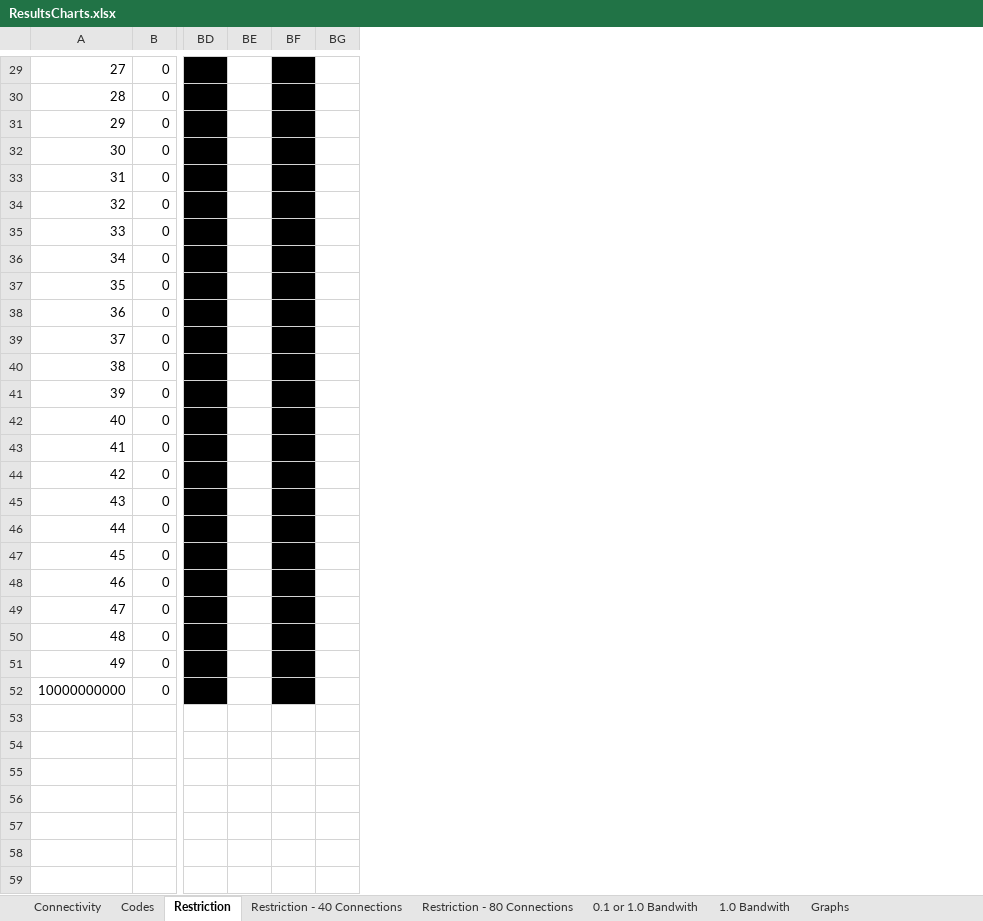
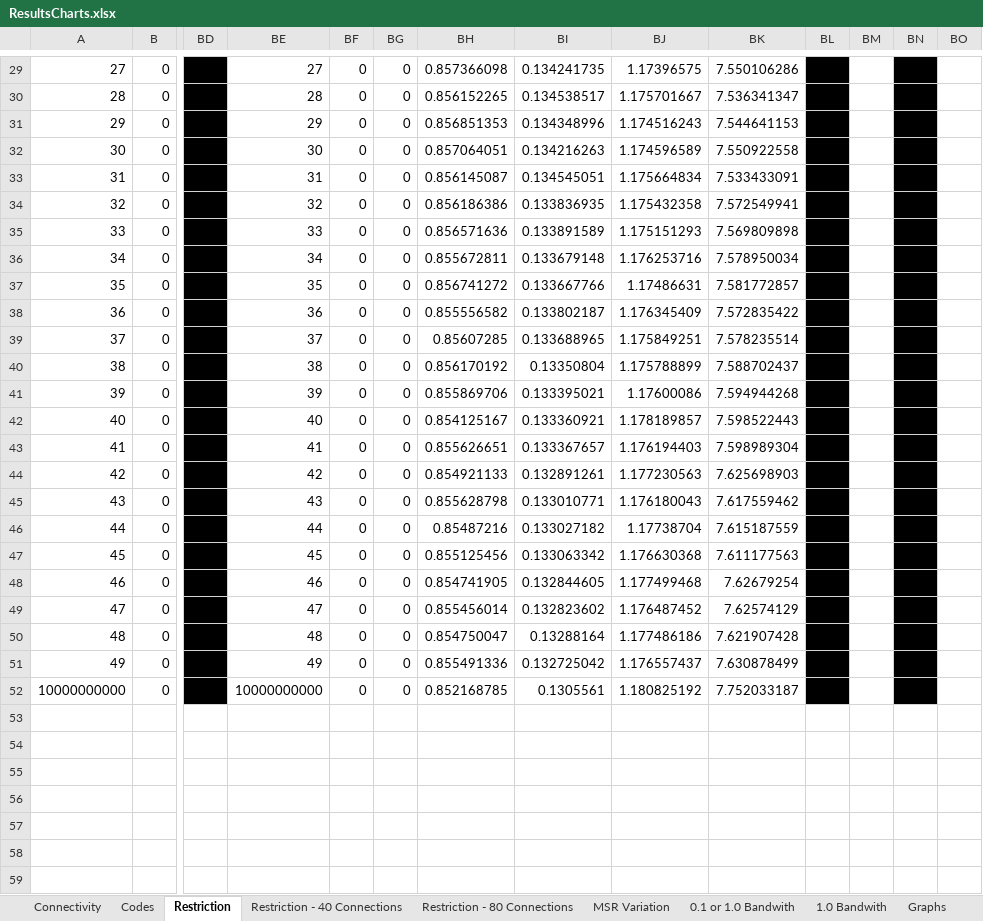
Before and after one commit to abhishek776/TwinCodeSimulation, an Excel workbook: Cache_User_Simulations/ResultsCharts.xlsx, sheet Restriction, drawn as a sheet; only a part is shown, gaps mark what is left out; values as stored, in another font and other column widths than the file's, no borders; charts and pictures not drawn; addresses are those after the commit; the diff covers the shown part only; the diff names each change by its address in the sheet, - before the commit and + after, or states it on an @@ line.

```diff
--- a/Cache_User_Simulations/ResultsCharts.xlsx (sheet Restriction)
+++ b/Cache_User_Simulations/ResultsCharts.xlsx (sheet Restriction)
+sheet tab: MSR Variation
+column BE, rows 29-52: 27 | 28 | 29 | 30 | 31 | 32 | 33 | 34 | 35 | 36 | 37 | 38 | 39 | 40 | 41 | 42 | 43 | 44 | 45 | 46 | 47 | 48 | 49 | 10000000000
+column BF, rows 29-52: all 0
+column BG, rows 29-52: all 0
+column BH, rows 29-52: 0.857366098 | 0.856152265 | 0.856851353 | 0.857064051 | 0.856145087 | 0.856186386 | 0.856571636 | 0.855672811 | 0.856741272 | 0.855556582 | 0.85607285 | 0.856170192 | 0.855869706 | 0.854125167 | 0.855626651 | 0.854921133 | 0.855628798 | 0.85487216 | 0.855125456 | 0.854741905 | 0.855456014 | 0.854750047 | 0.855491336 | 0.852168785
+column BI, rows 29-52: 0.134241735 | 0.134538517 | 0.134348996 | 0.134216263 | 0.134545051 | 0.133836935 | 0.133891589 | 0.133679148 | 0.133667766 | 0.133802187 | 0.133688965 | 0.13350804 | 0.133395021 | 0.133360921 | 0.133367657 | 0.132891261 | 0.133010771 | 0.133027182 | 0.133063342 | 0.132844605 | 0.132823602 | 0.13288164 | 0.132725042 | 0.1305561
+column BJ, rows 29-52: 1.17396575 | 1.175701667 | 1.174516243 | 1.174596589 | 1.175664834 | 1.175432358 | 1.175151293 | 1.176253716 | 1.17486631 | 1.176345409 | 1.175849251 | 1.175788899 | 1.17600086 | 1.178189857 | 1.176194403 | 1.177230563 | 1.176180043 | 1.17738704 | 1.176630368 | 1.177499468 | 1.176487452 | 1.177486186 | 1.176557437 | 1.180825192
+column BK, rows 29-52: 7.550106286 | 7.536341347 | 7.544641153 | 7.550922558 | 7.533433091 | 7.572549941 | 7.569809898 | 7.578950034 | 7.581772857 | 7.572835422 | 7.578235514 | 7.588702437 | 7.594944268 | 7.598522443 | 7.598989304 | 7.625698903 | 7.617559462 | 7.615187559 | 7.611177563 | 7.62679254 | 7.62574129 | 7.621907428 | 7.630878499 | 7.752033187
+column BN, empty
-BL29:BL52 fill: none
+BL29:BL52 fill: #000000
-BM29:BM52 fill: #000000
+BM29:BM52 fill: none
```
Also changed, not shown: cell formats elsewhere in this sheet, sheet Codes, sheet Restriction - 80 Connections, formulas that keep their value, charts or pictures, 5 other files.
